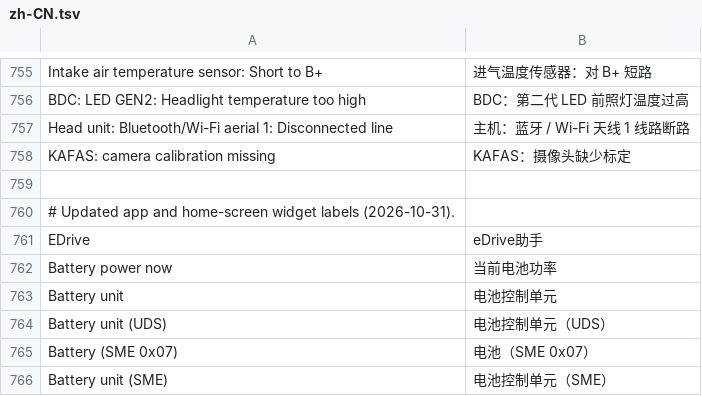
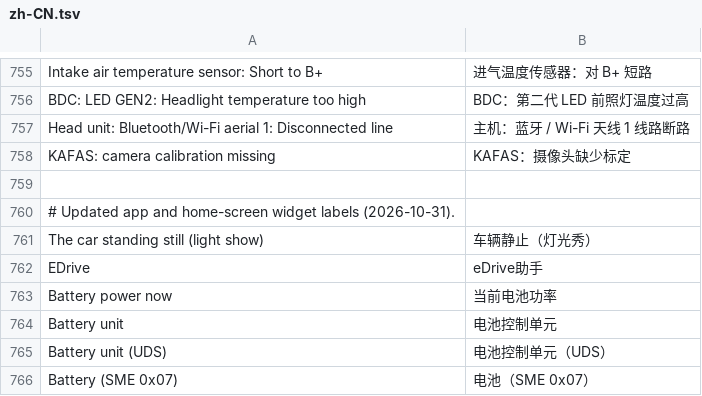
Before and after one commit to cauliflowermossgrape/idrive7-apps, a TSV file: kit/runtime/locales/zh-CN.tsv, drawn as a sheet; only a part is shown, gaps mark what is left out; the shorter side is filled out with more unchanged rows; the diff names each change by its address in the sheet, - before the commit and + after, or states it on an @@ line.

```diff
--- a/kit/runtime/locales/zh-CN.tsv
+++ b/kit/runtime/locales/zh-CN.tsv
+row 761: The car standing still (light show) | 车辆静止（灯光秀）
```
Also changed, not shown: 9 other files.
